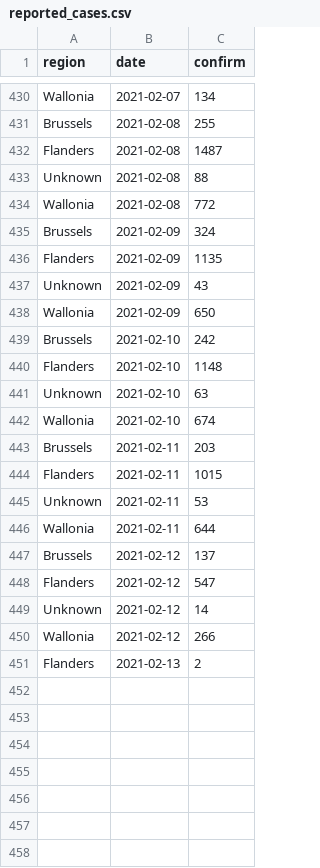
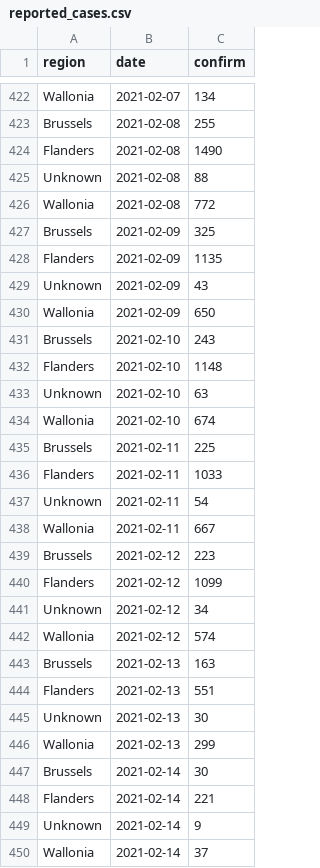
Before and after one commit to velmalopez/covid-rt-estimates, a CSV file: subnational/belgium/cases/summary/reported_cases.csv, drawn as a sheet; only a part is shown, gaps mark what is left out; the diff covers the shown part only.

```diff
--- a/subnational/belgium/cases/summary/reported_cases.csv
+++ b/subnational/belgium/cases/summary/reported_cases.csv
@@ -431,6 +423,6 @@ Wallonia,2021-02-07,134
 Brussels,2021-02-08,255
-Flanders,2021-02-08,1487
+Flanders,2021-02-08,1490
 Unknown,2021-02-08,88
 Wallonia,2021-02-08,772
-Brussels,2021-02-09,324
+Brussels,2021-02-09,325
 Flanders,2021-02-09,1135
@@ -438,3 +430,3 @@ Unknown,2021-02-09,43
 Wallonia,2021-02-09,650
-Brussels,2021-02-10,242
+Brussels,2021-02-10,243
 Flanders,2021-02-10,1148
@@ -442,10 +434,17 @@ Unknown,2021-02-10,63
 Wallonia,2021-02-10,674
-Brussels,2021-02-11,203
-Flanders,2021-02-11,1015
-Unknown,2021-02-11,53
-Wallonia,2021-02-11,644
-Brussels,2021-02-12,137
-Flanders,2021-02-12,547
-Unknown,2021-02-12,14
-Wallonia,2021-02-12,266
-Flanders,2021-02-13,2
+Brussels,2021-02-11,225
+Flanders,2021-02-11,1033
+Unknown,2021-02-11,54
+Wallonia,2021-02-11,667
+Brussels,2021-02-12,223
+Flanders,2021-02-12,1099
+Unknown,2021-02-12,34
+Wallonia,2021-02-12,574
+Brussels,2021-02-13,163
+Flanders,2021-02-13,551
+Unknown,2021-02-13,30
+Wallonia,2021-02-13,299
+Brussels,2021-02-14,30
+Flanders,2021-02-14,221
+Unknown,2021-02-14,9
+Wallonia,2021-02-14,37
```
Also changed, not shown: 8 removed rows elsewhere in this file, subnational/belgium/cases/summary/cases_by_infection.csv, subnational/belgium/cases/summary/cases_by_report.csv, 19 other files.
